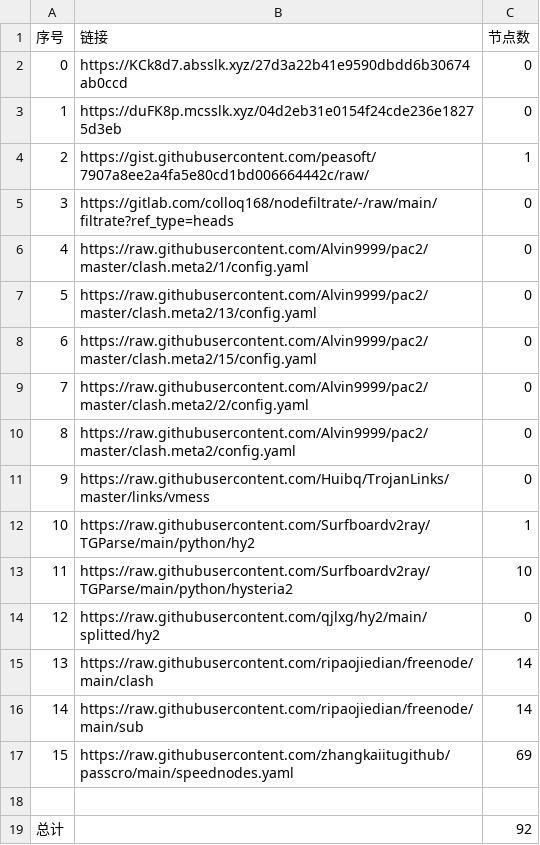
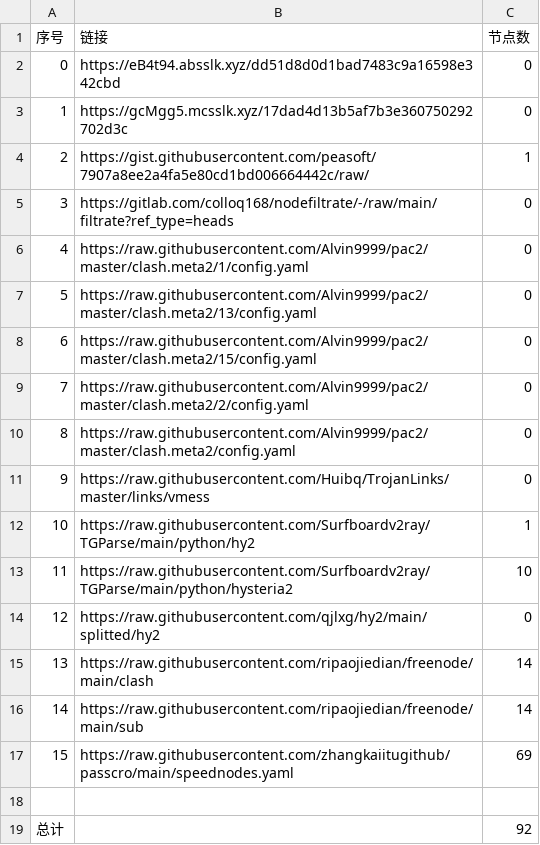
Before and after one commit to my-tv1/NoMoreWalls, a CSV file: list_result.csv, drawn as a sheet.

```diff
--- a/list_result.csv
+++ b/list_result.csv
@@ -1,4 +1,4 @@
 序号,链接,节点数
-0,https://KCk8d7.absslk.xyz/27d3a22b41e9590dbdd6b30674ab0ccd,0
-1,https://duFK8p.mcsslk.xyz/04d2eb31e0154f24cde236e18275d3eb,0
+0,https://eB4t94.absslk.xyz/dd51d8d0d1bad7483c9a16598e342cbd,0
+1,https://gcMgg5.mcsslk.xyz/17dad4d13b5af7b3e360750292702d3c,0
 2,https://gist.githubusercontent.com/peasoft/7907a8ee2a4fa5e80cd1bd006664442c/raw/,1
```
Also changed, not shown: 3 other files.
